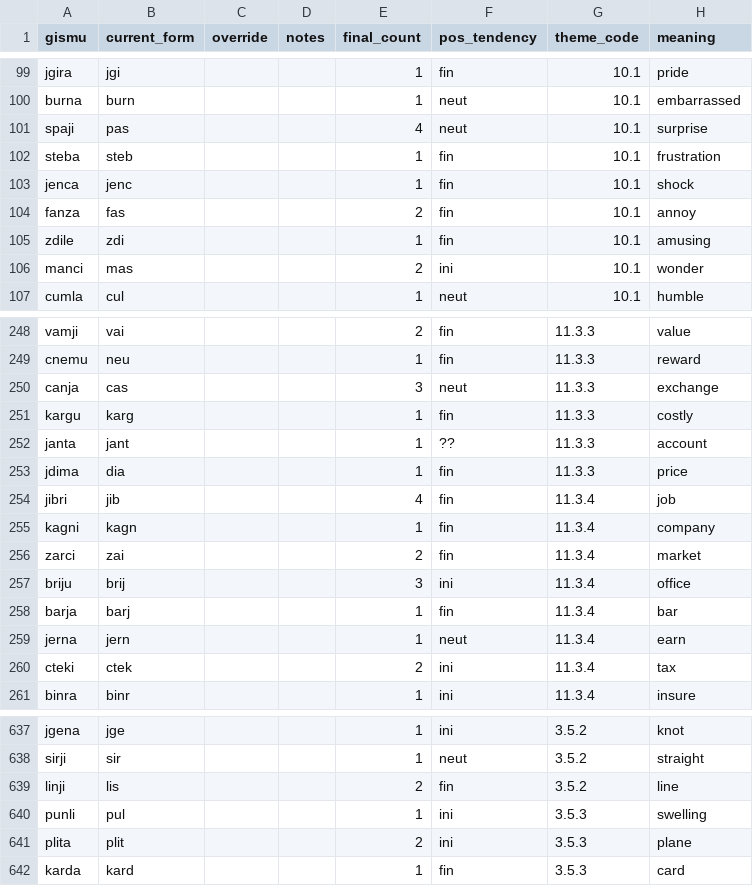
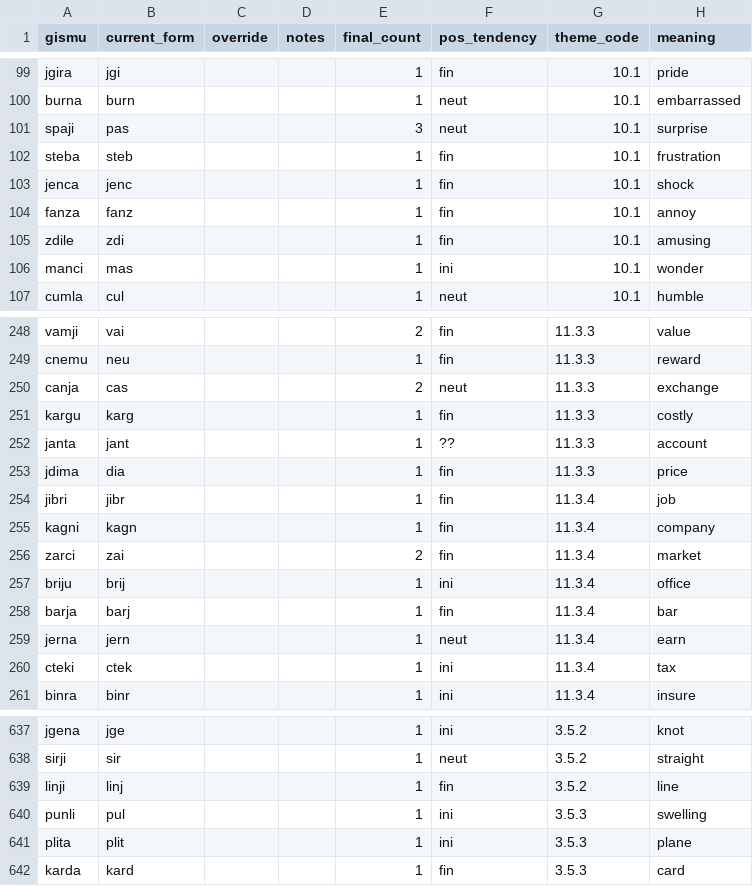
Before and after one commit to Rubayi17753/lojban-analysis, a TSV file: interactive/new_gismu.tsv, drawn as a sheet; only a part is shown, gaps mark what is left out; the diff covers the shown part only.

```diff
--- a/interactive/new_gismu.tsv
+++ b/interactive/new_gismu.tsv
@@ -100,8 +100,8 @@ jgira	jgi			1	fin	10.1	pride
 burna	burn			1	neut	10.1	embarrassed
-spaji	pas			4	neut	10.1	surprise
+spaji	pas			3	neut	10.1	surprise
 steba	steb			1	fin	10.1	frustration
 jenca	jenc			1	fin	10.1	shock
-fanza	fas			2	fin	10.1	annoy
+fanza	fanz			1	fin	10.1	annoy
 zdile	zdi			1	fin	10.1	amusing
-manci	mas			2	ini	10.1	wonder
+manci	mas			1	ini	10.1	wonder
 cumla	cul			1	neut	10.1	humble
@@ -249,3 +249,3 @@ vamji	vai			2	fin	11.3.3	value
 cnemu	neu			1	fin	11.3.3	reward
-canja	cas			3	neut	11.3.3	exchange
+canja	cas			2	neut	11.3.3	exchange
 kargu	karg			1	fin	11.3.3	costly
@@ -253,9 +253,9 @@ janta	jant			1	??	11.3.3	account
 jdima	dia			1	fin	11.3.3	price
-jibri	jib			4	fin	11.3.4	job
+jibri	jibr			1	fin	11.3.4	job
 kagni	kagn			1	fin	11.3.4	company
 zarci	zai			2	fin	11.3.4	market
-briju	brij			3	ini	11.3.4	office
+briju	brij			1	ini	11.3.4	office
 barja	barj			1	fin	11.3.4	bar
 jerna	jern			1	neut	11.3.4	earn
-cteki	ctek			2	ini	11.3.4	tax
+cteki	ctek			1	ini	11.3.4	tax
 binra	binr			1	ini	11.3.4	insure
@@ -638,5 +638,5 @@ jgena	jge			1	ini	3.5.2	knot
 sirji	sir			1	neut	3.5.2	straight
-linji	lis			2	fin	3.5.2	line
+linji	linj			1	fin	3.5.2	line
 punli	pul			1	ini	3.5.3	swelling
-plita	plit			2	ini	3.5.3	plane
+plita	plit			1	ini	3.5.3	plane
 karda	kard			1	fin	3.5.3	card
```
Also changed, not shown: 107 edited cells elsewhere in this file, 4 other files.
